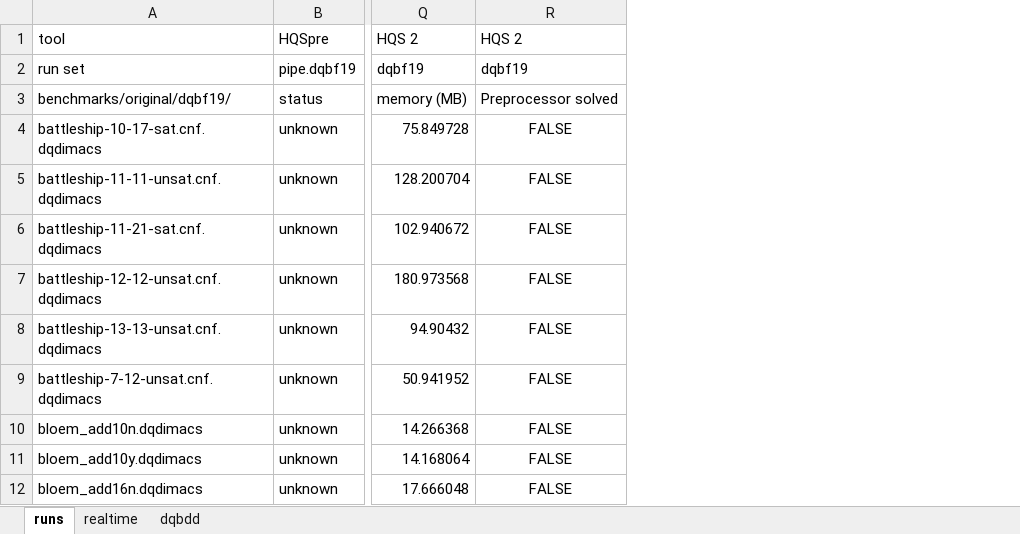
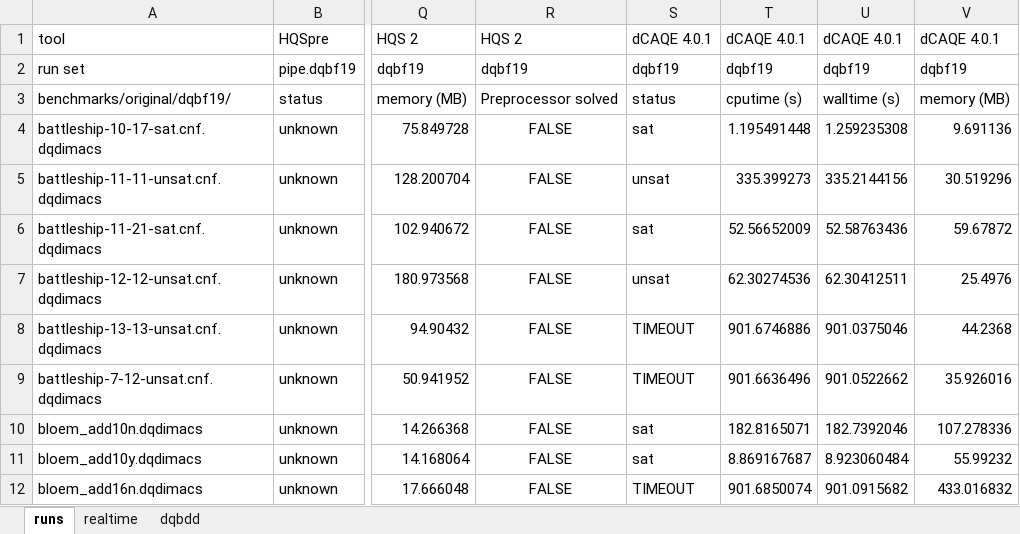
Before and after one commit to jurajsic/DQBFbenchmarks, an Excel workbook: results/combinedresults/dqbf19.xlsx, sheet runs, drawn as a sheet; only a part is shown, gaps mark what is left out; values as stored, in another font and other column widths than the file's, no borders; the diff names each change by its address in the sheet, - before the commit and + after, or states it on an @@ line.

```diff
--- a/results/combinedresults/dqbf19.xlsx (sheet runs)
+++ b/results/combinedresults/dqbf19.xlsx (sheet runs)
+column S, rows 1-12: dCAQE 4.0.1 | dqbf19 | status | sat | unsat | sat | unsat | TIMEOUT | TIMEOUT | sat | sat | TIMEOUT
+column T, rows 1-12: dCAQE 4.0.1 | dqbf19 | cputime (s) | 1.195491448 | 335.399273 | 52.56652009 | 62.30274536 | 901.6746886 | 901.6636496 | 182.8165071 | 8.869167687 | 901.6850074
+column U, rows 1-12: dCAQE 4.0.1 | dqbf19 | walltime (s) | 1.259235308 | 335.2144156 | 52.58763436 | 62.30412511 | 901.0375046 | 901.0522662 | 182.7392046 | 8.923060484 | 901.0915682
+column V, rows 1-12: dCAQE 4.0.1 | dqbf19 | memory (MB) | 9.691136 | 30.519296 | 59.67872 | 25.4976 | 44.2368 | 35.926016 | 107.278336 | 55.99232 | 433.016832
```
Also changed, not shown: sheet realtime, 3 other files.
